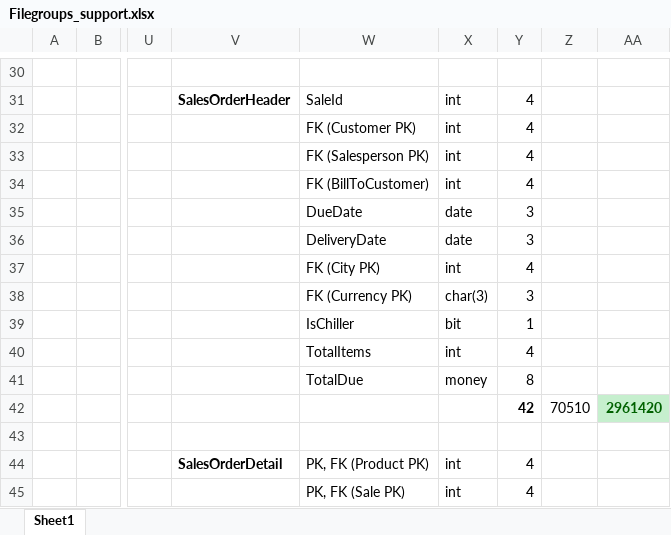
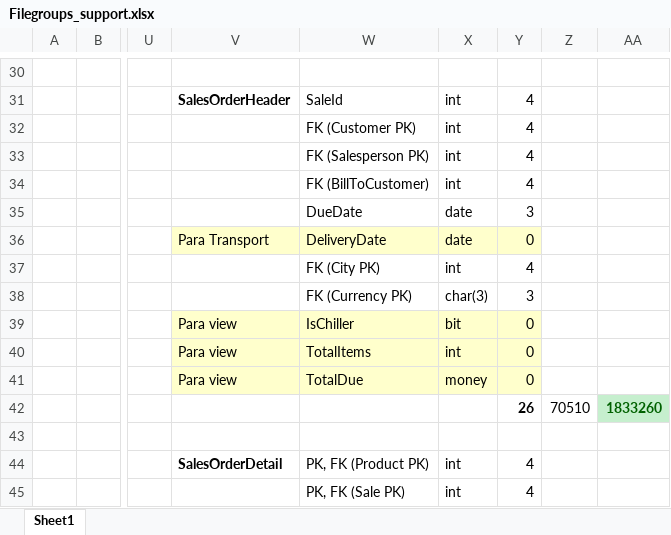
Before and after one commit to Gabriel-AlvesP/wwi, an Excel workbook: filegroup_support/Filegroups_support.xlsx, sheet Sheet1, drawn as a sheet; only a part is shown, gaps mark what is left out; values as stored, in another font and other column widths than the file's, no borders; the diff covers the shown part only; the diff names each change by its address in the sheet, - before the commit and + after, or states it on an @@ line.

Commit message:
fix: mr + filegroups

```diff
--- a/filegroup_support/Filegroups_support.xlsx (sheet Sheet1)
+++ b/filegroup_support/Filegroups_support.xlsx (sheet Sheet1)
-V36: (empty)
+V36: Para Transport
-V36:Y36 fill: none
+V36:Y36 fill: #FFFFCC
-Y36: 3
+Y36: 0
-V39:V41: (empty)
+V39:V41: Para view
-V39:Y41 fill: none
+V39:Y41 fill: #FFFFCC
-Y39: 1
+Y39: 0
-Y40: 4
+Y40: 0
-Y41: 8
+Y41: 0
-Y42: 42
+Y42: 26
-AA42: 2961420
+AA42: 1833260
```
Also changed, not shown: 13 added rows, 18 removed rows and 9 edited cells elsewhere in this sheet, 7 other files.
